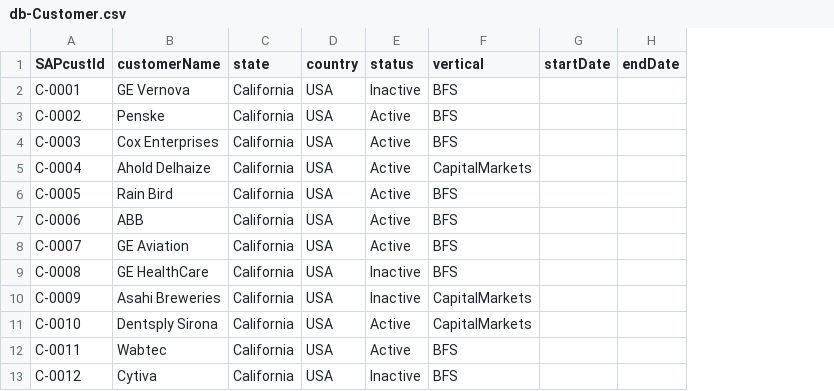
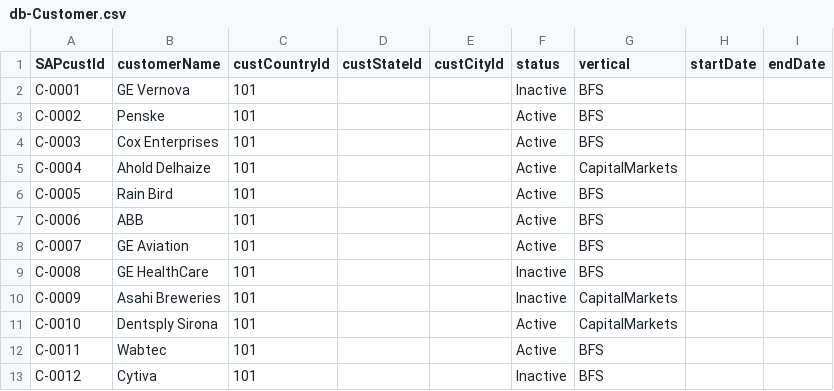
Before and after one commit to Karnipuvamsi/ResourceManagementTool, a CSV file: db/data/db-Customer.csv, drawn as a sheet; only a part is shown; removed rows and columns are numbered as before the commit, all else as after; the diff names each change by its address in the sheet, - before the commit and + after, or states it on an @@ line.

Commit message:
Implement cascading dropdowns for Customer form (country/state/city)

```diff
--- a/db/data/db-Customer.csv
+++ b/db/data/db-Customer.csv
-column C (state), rows 2-13: all California
-column D (country), rows 2-13: all USA
+column C (custCountryId), rows 2-13: all 101
+column D (custStateId), empty
+column E (custCityId), empty
```
Also changed, not shown: 7 other files.
